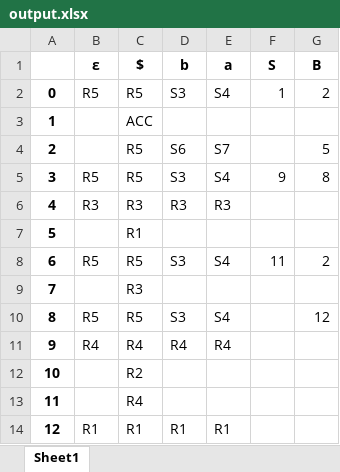
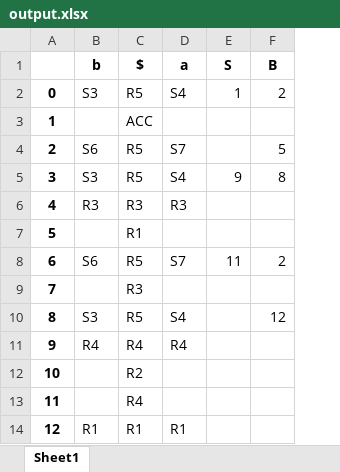
Before and after one commit to EthanNCai/Compiler-Final, an Excel workbook: output.xlsx, sheet Sheet1, drawn as a sheet; values as stored, in another font and other column widths than the file's, no borders; removed rows and columns are numbered as before the commit, all else as after; the diff names each change by its address in the sheet, - before the commit and + after, or states it on an @@ line.

```diff
--- a/output.xlsx (sheet Sheet1)
+++ b/output.xlsx (sheet Sheet1)
-column D (b), rows 2-14: S3 |  | S6 | S3 | R3 |  | S3 |  | S3 | R4 |  |  | R1
-B1: ε
+B1: b
-B2 (b): R5
+B2 (b): S3
-B4 (b): (empty)
+B4 (b): S6
-B5 (b): R5
+B5 (b): S3
-B8 (b): R5
+B8 (b): S6
-D8 (a): S4
+D8 (a): S7
-B10 (b): R5
+B10 (b): S3
```
Also changed, not shown: 1 other file.
